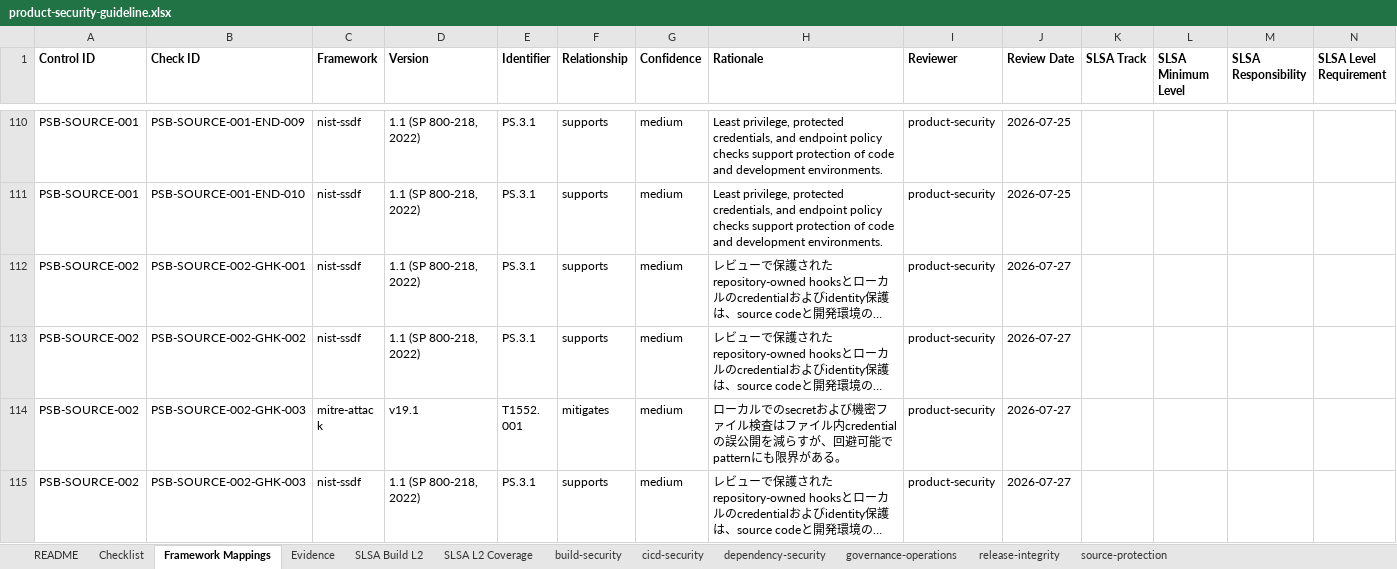
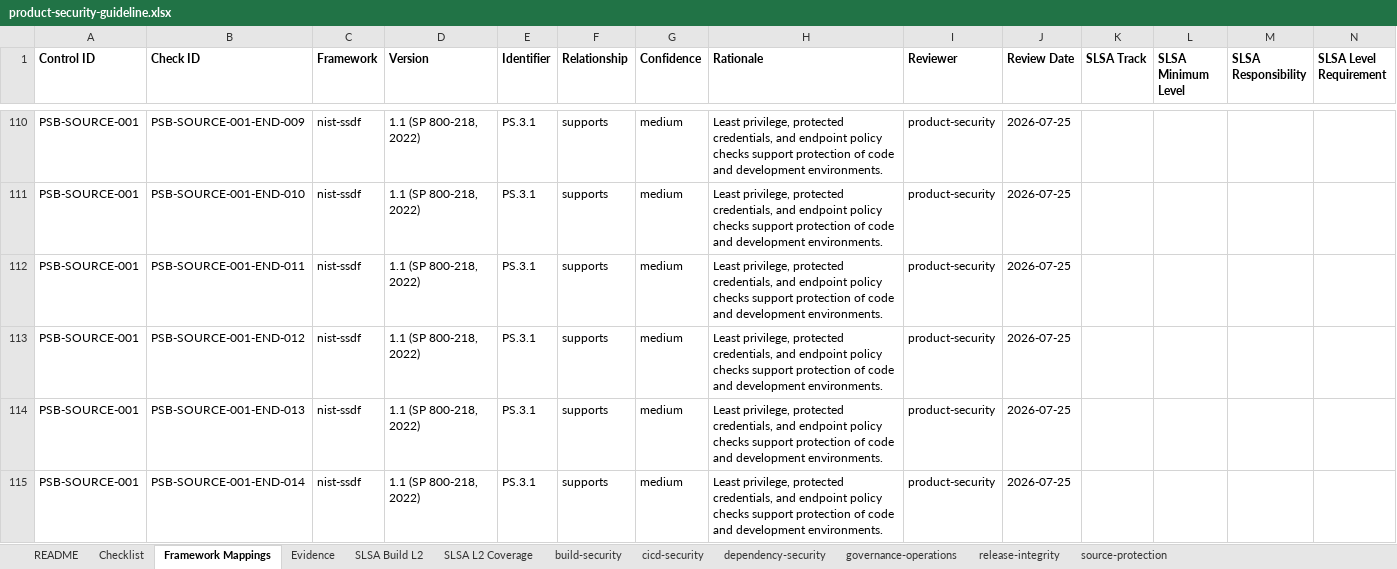
Before and after one commit to DharmaDoll/product-security-controls, an Excel workbook: generated/checklists/product-security-guideline.xlsx, sheet Framework Mappings, drawn as a sheet; only a part is shown, gaps mark what is left out; the shorter side is filled out with more unchanged rows; long unchanged cells end in …; values as stored, in another font and other column widths than the file's, no borders; the diff covers the shown part only; the diff names each change by its address in the sheet, - before the commit and + after, or states it on an @@ line.

Commit message:
feat: govern developer credentials and endpoint guardrails

```diff
--- a/generated/checklists/product-security-guideline.xlsx (sheet Framework Mappings)
+++ b/generated/checklists/product-security-guideline.xlsx (sheet Framework Mappings)
+row 112: PSB-SOURCE-001 | PSB-SOURCE-001-END-011 | nist-ssdf | 1.1 (SP 800-218, 2022) | PS.3.1 | supports | medium | Least privilege, protected credentials, and endpoint policy checks support protection of code and development environments. | product-security | 2026-07-25
+row 113: PSB-SOURCE-001 | PSB-SOURCE-001-END-012 | nist-ssdf | 1.1 (SP 800-218, 2022) | PS.3.1 | supports | medium | Least privilege, protected credentials, and endpoint policy checks support protection of code and development environments. | product-security | 2026-07-25
+row 114: PSB-SOURCE-001 | PSB-SOURCE-001-END-013 | nist-ssdf | 1.1 (SP 800-218, 2022) | PS.3.1 | supports | medium | Least privilege, protected credentials, and endpoint policy checks support protection of code and development environments. | product-security | 2026-07-25
+row 115: PSB-SOURCE-001 | PSB-SOURCE-001-END-014 | nist-ssdf | 1.1 (SP 800-218, 2022) | PS.3.1 | supports | medium | Least privilege, protected credentials, and endpoint policy checks support protection of code and development environments. | product-security | 2026-07-25
```
Also changed, not shown: 40 added rows elsewhere in this sheet, sheet source-protection, sheet Checklist, sheet Evidence, generated/checklists/product-security-assessment-template.xlsx, 35 other files.
